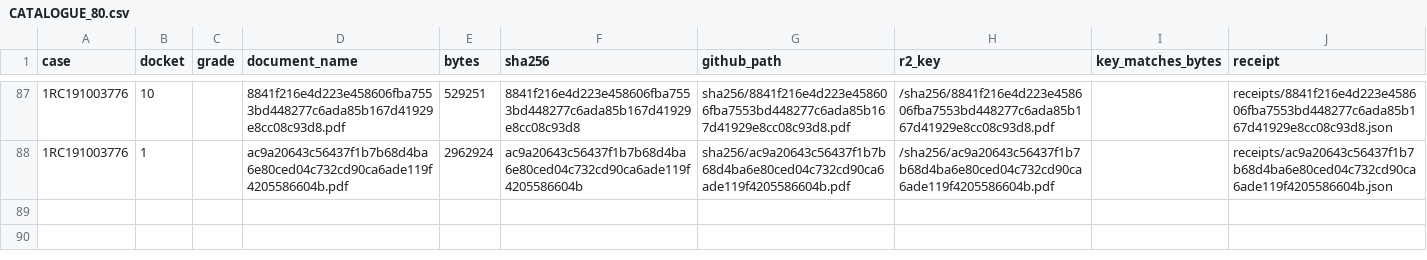
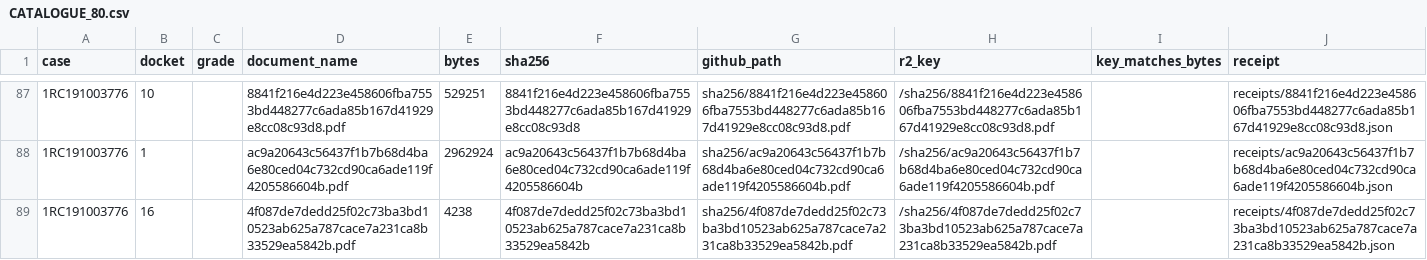
Before and after one commit to NikoPikoFriko/the95xrecord-evidence, a CSV file: CATALOGUE_80.csv, drawn as a sheet; only a part is shown, gaps mark what is left out; the diff names each change by its address in the sheet, - before the commit and + after, or states it on an @@ line.

Commit message:
Series 2 final clean object: dkt 16 NEF
Published exactly one object, per the T63 clean list:

  dkt 16 NEF  4f087de7dedd25f0...  4,238 B  2 pp  filed 22-NOV-2019
  ADS https://jimspss1.courts.state.hi.us/JIMSExternal/DocumentRetrievalServlet?id=-8121408657455503520

objects 87 -> 88, receipts 42 -> 43, ledger 42 -> 43 (a NEW line; no in-place
edit anywhere). Staged bytes re-hashed before publish: 4,238 B, sha256 matches.
No VOID entry touches dkt 16; page-1 case gate passed at capture.

Also fixes a regression I introduced and caught in this same run: because an
empty batch writes no absence rows, the publisher replaced receipts/ledger.json
with an empty v1-shaped file and destroyed the 47 published absence
declarations. They are restored (47, schema v2, 4 VOID, 0 object-shaped fields)
and the publisher now PRESERVES an existing absence list when a batch declares
nothing, so an unrelated publish can never erase it again.

The other four clean objects (dkt 1, 5, 7, 10) were published earlier and were
not re-published: their receipts were already present and skip-before-work
reported them already-captured.

```diff
--- a/CATALOGUE_80.csv
+++ b/CATALOGUE_80.csv
+row 89: 1RC191003776 | 16 |  | 4f087de7dedd25f02c73ba3bd10523ab625a787cace7a231ca8b33529ea5842b.pdf | 4238 | 4f087de7dedd25f02c73ba3bd10523ab625a787cace7a231ca8b33529ea5842b | sha256/4f087de7dedd25f02c73ba3bd10523ab625a787cace7a231ca8b33529ea5842b.pdf | /sha256/4f087de7dedd25f02c73ba3bd10523ab625a787cace7a231ca8b33529ea5842b.pdf |  | receipts/4f087de7dedd25f02c73ba3bd10523ab625a787cace7a231ca8b33529ea5842b.json
```
Also changed, not shown: 8 other files.
